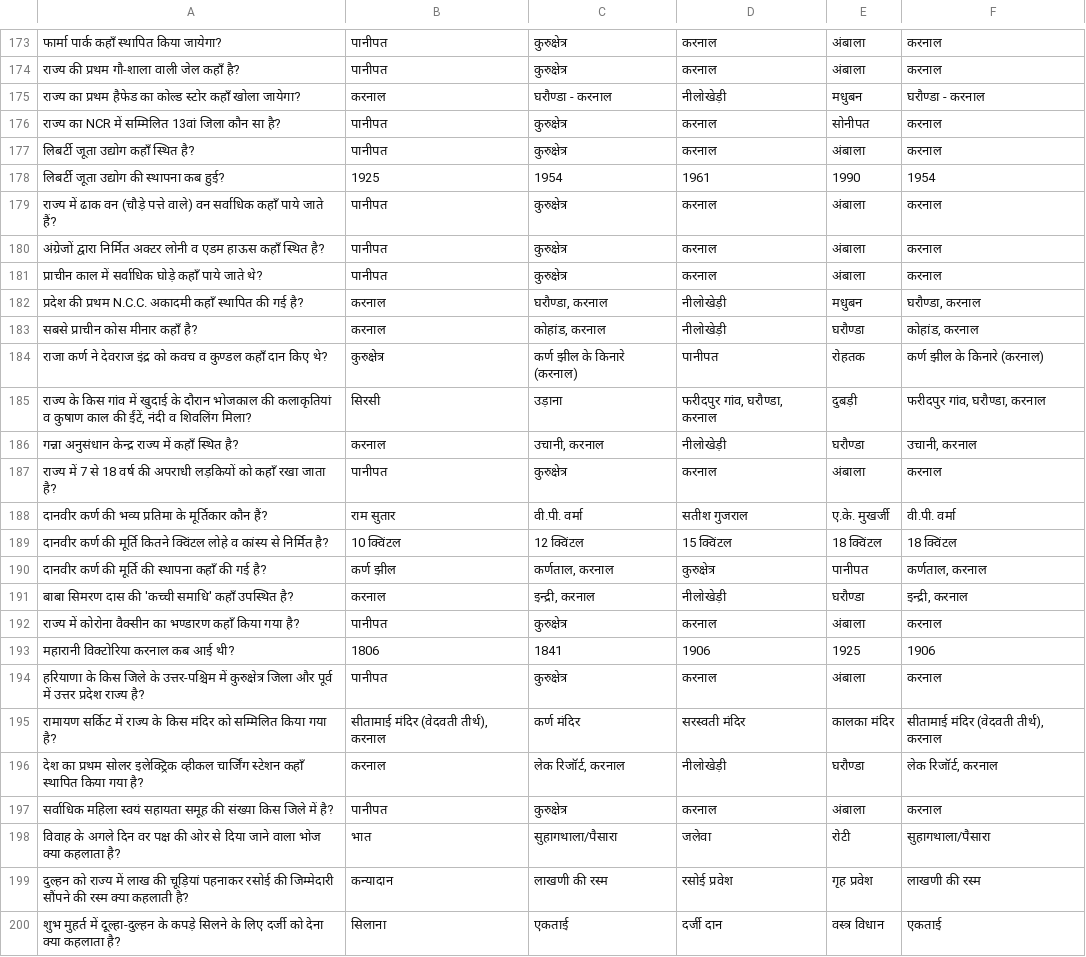
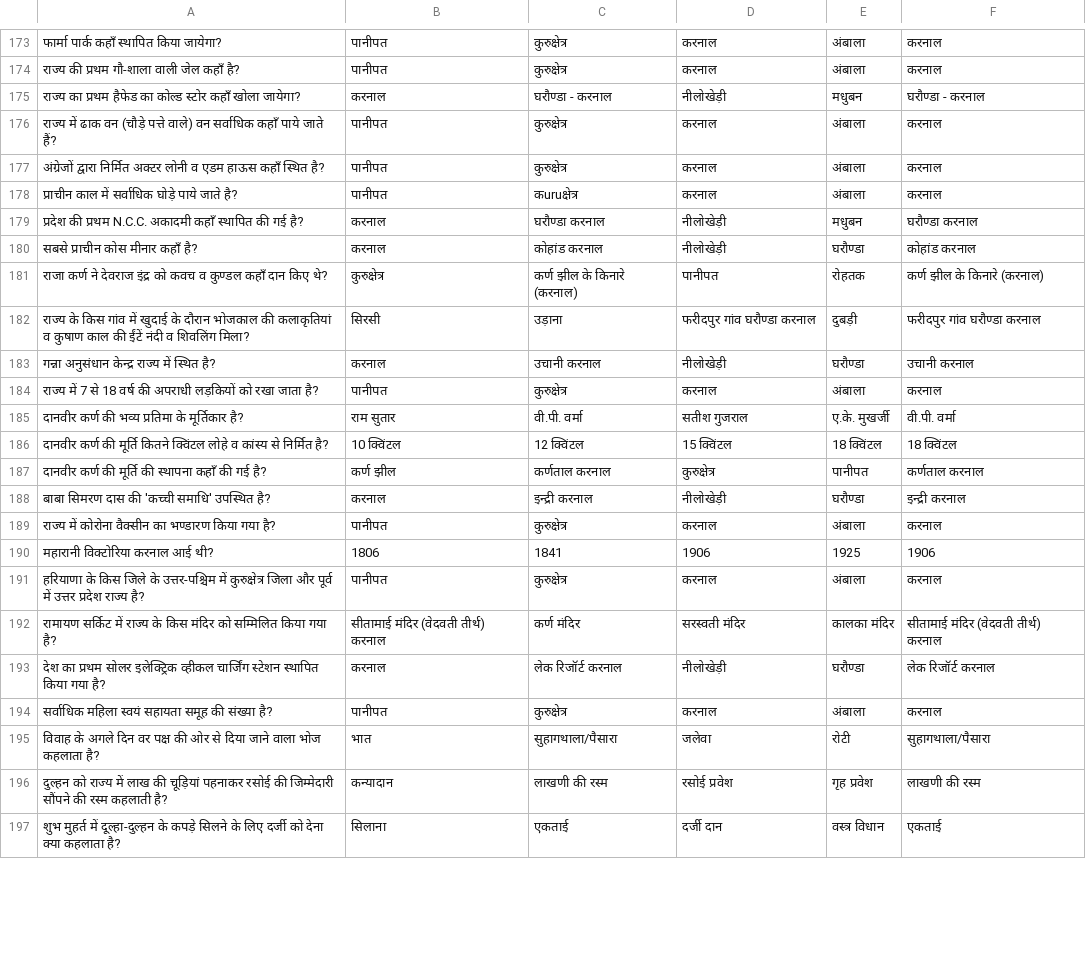
Before and after one commit to Competitive-Exam-Master/my-mcq-quiz, a CSV file: quizzes/karnal_district.csv, drawn as a sheet; only a part is shown, gaps mark what is left out; the diff covers the shown part only.

Commit message:
Update karnal_district.csv

```diff
--- a/quizzes/karnal_district.csv
+++ b/quizzes/karnal_district.csv
@@ -175,26 +175,23 @@
 "राज्य का प्रथम हैफेड का कोल्ड स्टोर कहाँ खोला जायेगा?", "करनाल", "घरौण्डा - करनाल", "नीलोखेड़ी", "मधुबन", "घरौण्डा - करनाल"
-"राज्य का NCR में सम्मिलित 13वां जिला कौन सा है?", "पानीपत", "कुरुक्षेत्र", "करनाल", "सोनीपत", "करनाल"
-"लिबर्टी जूता उद्योग कहाँ स्थित है?", "पानीपत", "कुरुक्षेत्र", "करनाल", "अंबाला", "करनाल"
-"लिबर्टी जूता उद्योग की स्थापना कब हुई?", "1925", "1954", "1961", "1990", "1954"
 "राज्य में ढाक वन (चौड़े पत्ते वाले) वन सर्वाधिक कहाँ पाये जाते हैं?", "पानीपत", "कुरुक्षेत्र", "करनाल", "अंबाला", "करनाल"
 "अंग्रेजों द्वारा निर्मित अक्टर लोनी व एडम हाऊस कहाँ स्थित है?", "पानीपत", "कुरुक्षेत्र", "करनाल", "अंबाला", "करनाल"
-"प्राचीन काल में सर्वाधिक घोड़े कहाँ पाये जाते थे?", "पानीपत", "कुरुक्षेत्र", "करनाल", "अंबाला", "करनाल"
-"प्रदेश की प्रथम N.C.C. अकादमी कहाँ स्थापित की गई है?", "करनाल", "घरौण्डा, करनाल", "नीलोखेड़ी", "मधुबन", "घरौण्डा, करनाल"
-"सबसे प्राचीन कोस मीनार कहाँ है?", "करनाल", "कोहांड, करनाल", "नीलोखेड़ी", "घरौण्डा", "कोहांड, करनाल"
+"प्राचीन काल में सर्वाधिक घोड़े पाये जाते है?", "पानीपत", "कuruक्षेत्र", "करनाल", "अंबाला", "करनाल"
+"प्रदेश की प्रथम N.C.C. अकादमी कहाँ स्थापित की गई है?", "करनाल", "घरौण्डा करनाल", "नीलोखेड़ी", "मधुबन", "घरौण्डा करनाल"
+"सबसे प्राचीन कोस मीनार कहाँ है?", "करनाल", "कोहांड करनाल", "नीलोखेड़ी", "घरौण्डा", "कोहांड करनाल"
 "राजा कर्ण ने देवराज इंद्र को कवच व कुण्डल कहाँ दान किए थे?", "कुरुक्षेत्र", "कर्ण झील के किनारे (करनाल)", "पानीपत", "रोहतक", "कर्ण झील के किनारे (करनाल)"
-"राज्य के किस गांव में खुदाई के दौरान भोजकाल की कलाकृतियां व कुषाण काल की ईंटें, नंदी व शिवलिंग मिला?", "सिरसी", "उड़ाना", "फरीदपुर गांव, घरौण्डा, करनाल", "दुबड़ी", "फरीदपुर गांव, घरौण्डा, करनाल"
-"गन्ना अनुसंधान केन्द्र राज्य में कहाँ स्थित है?", "करनाल", "उचानी, करनाल", "नीलोखेड़ी", "घरौण्डा", "उचानी, करनाल"
-"राज्य में 7 से 18 वर्ष की अपराधी लड़कियों को कहाँ रखा जाता है?", "पानीपत", "कुरुक्षेत्र", "करनाल", "अंबाला", "करनाल"
-"दानवीर कर्ण की भव्य प्रतिमा के मूर्तिकार कौन हैं?", "राम सुतार", "वी.पी. वर्मा", "सतीश गुजराल", "ए.के. मुखर्जी", "वी.पी. वर्मा"
+"राज्य के किस गांव में खुदाई के दौरान भोजकाल की कलाकृतियां व कुषाण काल की ईंटें नंदी व शिवलिंग मिला?", "सिरसी", "उड़ाना", "फरीदपुर गांव घरौण्डा करनाल", "दुबड़ी", "फरीदपुर गांव घरौण्डा करनाल"
+"गन्ना अनुसंधान केन्द्र राज्य में स्थित है?", "करनाल", "उचानी करनाल", "नीलोखेड़ी", "घरौण्डा", "उचानी करनाल"
+"राज्य में 7 से 18 वर्ष की अपराधी लड़कियों को रखा जाता है?", "पानीपत", "कुरुक्षेत्र", "करनाल", "अंबाला", "करनाल"
+"दानवीर कर्ण की भव्य प्रतिमा के मूर्तिकार है?", "राम सुतार", "वी.पी. वर्मा", "सतीश गुजराल", "ए.के. मुखर्जी", "वी.पी. वर्मा"
 "दानवीर कर्ण की मूर्ति कितने क्विंटल लोहे व कांस्य से निर्मित है?", "10 क्विंटल", "12 क्विंटल", "15 क्विंटल", "18 क्विंटल", "18 क्विंटल"
-"दानवीर कर्ण की मूर्ति की स्थापना कहाँ की गई है?", "कर्ण झील", "कर्णताल, करनाल", "कुरुक्षेत्र", "पानीपत", "कर्णताल, करनाल"
-"बाबा सिमरण दास की 'कच्ची समाधि' कहाँ उपस्थित है?", "करनाल", "इन्द्री, करनाल", "नीलोखेड़ी", "घरौण्डा", "इन्द्री, करनाल"
-"राज्य में कोरोना वैक्सीन का भण्डारण कहाँ किया गया है?", "पानीपत", "कुरुक्षेत्र", "करनाल", "अंबाला", "करनाल"
-"महारानी विक्टोरिया करनाल कब आई थी?", "1806", "1841", "1906", "1925", "1906"
+"दानवीर कर्ण की मूर्ति की स्थापना कहाँ की गई है?", "कर्ण झील", "कर्णताल करनाल", "कुरुक्षेत्र", "पानीपत", "कर्णताल करनाल"
+"बाबा सिमरण दास की 'कच्ची समाधि' उपस्थित है?", "करनाल", "इन्द्री करनाल", "नीलोखेड़ी", "घरौण्डा", "इन्द्री करनाल"
+"राज्य में कोरोना वैक्सीन का भण्डारण किया गया है?", "पानीपत", "कुरुक्षेत्र", "करनाल", "अंबाला", "करनाल"
+"महारानी विक्टोरिया करनाल आई थी?", "1806", "1841", "1906", "1925", "1906"
 "हरियाणा के किस जिले के उत्तर-पश्चिम में कुरुक्षेत्र जिला और पूर्व में उत्तर प्रदेश राज्य है?", "पानीपत", "कुरुक्षेत्र", "करनाल", "अंबाला", "करनाल"
-"रामायण सर्किट में राज्य के किस मंदिर को सम्मिलित किया गया है?", "सीतामाई मंदिर (वेदवती तीर्थ), करनाल", "कर्ण मंदिर", "सरस्वती मंदिर", "कालका मंदिर", "सीतामाई मंदिर (वेदवती तीर्थ), करनाल"
-"देश का प्रथम सोलर इलेक्ट्रिक व्हीकल चार्जिंग स्टेशन कहाँ स्थापित किया गया है?", "करनाल", "लेक रिजॉर्ट, करनाल", "नीलोखेड़ी", "घरौण्डा", "लेक रिजॉर्ट, करनाल"
-"सर्वाधिक महिला स्वयं सहायता समूह की संख्या किस जिले में है?", "पानीपत", "कुरुक्षेत्र", "करनाल", "अंबाला", "करनाल"
-"विवाह के अगले दिन वर पक्ष की ओर से दिया जाने वाला भोज क्या कहलाता है?", "भात", "सुहागथाला/पैसारा", "जलेवा", "रोटी", "सुहागथाला/पैसारा"
-"दुल्हन को राज्य में लाख की चूड़ियां पहनाकर रसोई की जिम्मेदारी सौंपने की रस्म क्या कहलाती है?", "कन्यादान", "लाखणी की रस्म", "रसोई प्रवेश", "गृह प्रवेश", "लाखणी की रस्म"
+"रामायण सर्किट में राज्य के किस मंदिर को सम्मिलित किया गया है?", "सीतामाई मंदिर (वेदवती तीर्थ) करनाल", "कर्ण मंदिर", "सरस्वती मंदिर", "कालका मंदिर", "सीतामाई मंदिर (वेदवती तीर्थ) करनाल"
+"देश का प्रथम सोलर इलेक्ट्रिक व्हीकल चार्जिंग स्टेशन स्थापित किया गया है?", "करनाल", "लेक रिजॉर्ट करनाल", "नीलोखेड़ी", "घरौण्डा", "लेक रिजॉर्ट करनाल"
+"सर्वाधिक महिला स्वयं सहायता समूह की संख्या है?", "पानीपत", "कुरुक्षेत्र", "करनाल", "अंबाला", "करनाल"
+"विवाह के अगले दिन वर पक्ष की ओर से दिया जाने वाला भोज कहलाता है?", "भात", "सुहागथाला/पैसारा", "जलेवा", "रोटी", "सुहागथाला/पैसारा"
+"दुल्हन को राज्य में लाख की चूड़ियां पहनाकर रसोई की जिम्मेदारी सौंपने की रस्म कहलाती है?", "कन्यादान", "लाखणी की रस्म", "रसोई प्रवेश", "गृह प्रवेश", "लाखणी की रस्म"
 "शुभ मुहर्त में दूल्हा-दुल्हन के कपड़े सिलने के लिए दर्जी को देना क्या कहलाता है?", "सिलाना", "एकताई", "दर्जी दान", "वस्त्र विधान", "एकताई"
```
Also changed, not shown: 53 edited cells elsewhere in this file.
